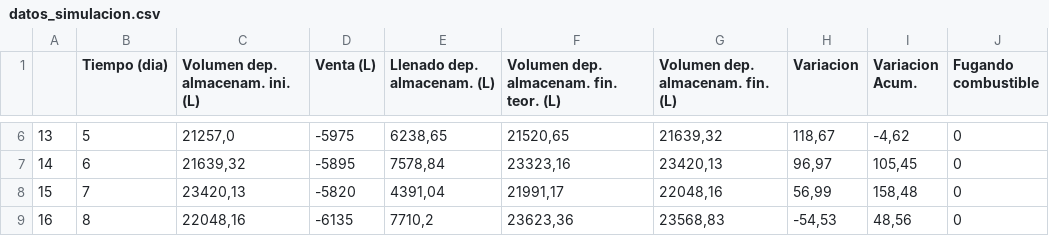
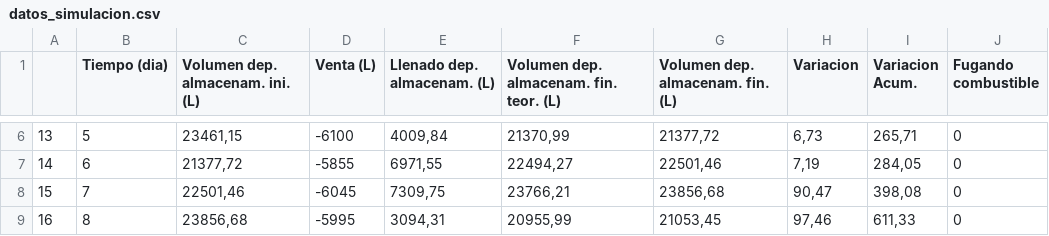
Before and after one commit to alu0101351773/TFM, a CSV file: data/datos_simulacion.csv, drawn as a sheet; only a part is shown, gaps mark what is left out; the diff covers the shown part only.

```diff
--- a/data/datos_simulacion.csv
+++ b/data/datos_simulacion.csv
@@ -6,4 +6,4 @@
-13,5,"21257,0",-5975,"6238,65","21520,65","21639,32","118,67","-4,62",0
-14,6,"21639,32",-5895,"7578,84","23323,16","23420,13","96,97","105,45",0
-15,7,"23420,13",-5820,"4391,04","21991,17","22048,16","56,99","158,48",0
-16,8,"22048,16",-6135,"7710,2","23623,36","23568,83","-54,53","48,56",0
+13,5,"23461,15",-6100,"4009,84","21370,99","21377,72","6,73","265,71",0
+14,6,"21377,72",-5855,"6971,55","22494,27","22501,46","7,19","284,05",0
+15,7,"22501,46",-6045,"7309,75","23766,21","23856,68","90,47","398,08",0
+16,8,"23856,68",-5995,"3094,31","20955,99","21053,45","97,46","611,33",0
```
Also changed, not shown: 168 edited cells elsewhere in this file, 1 other file.
